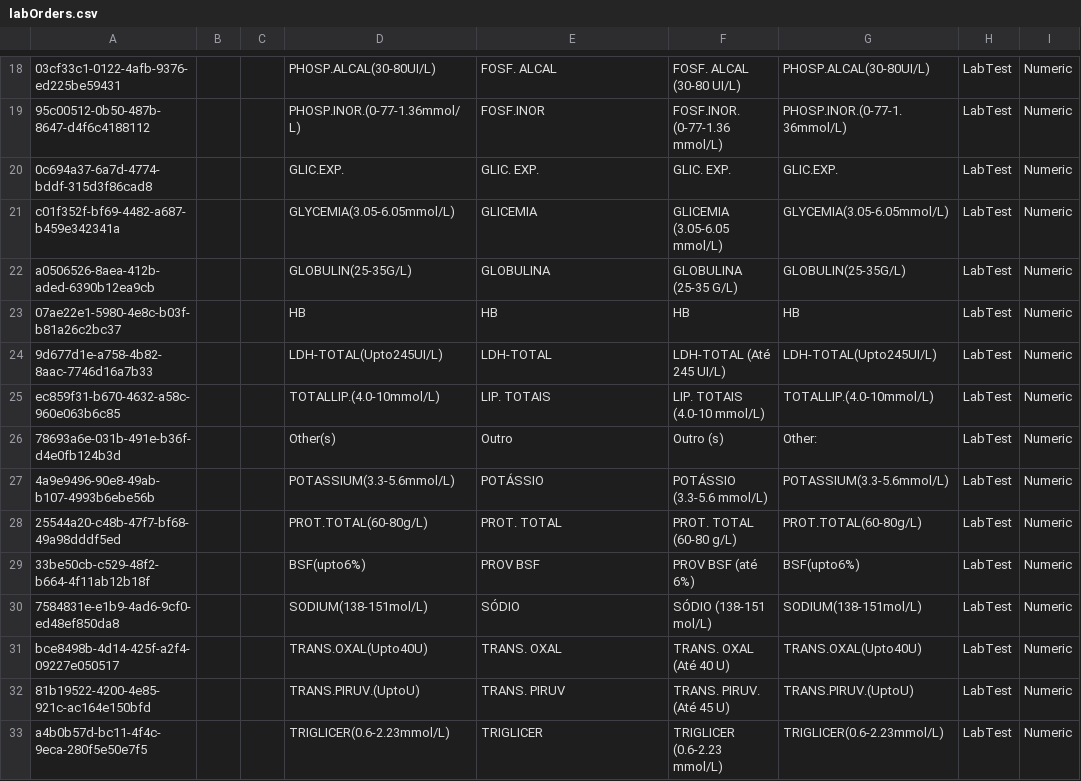
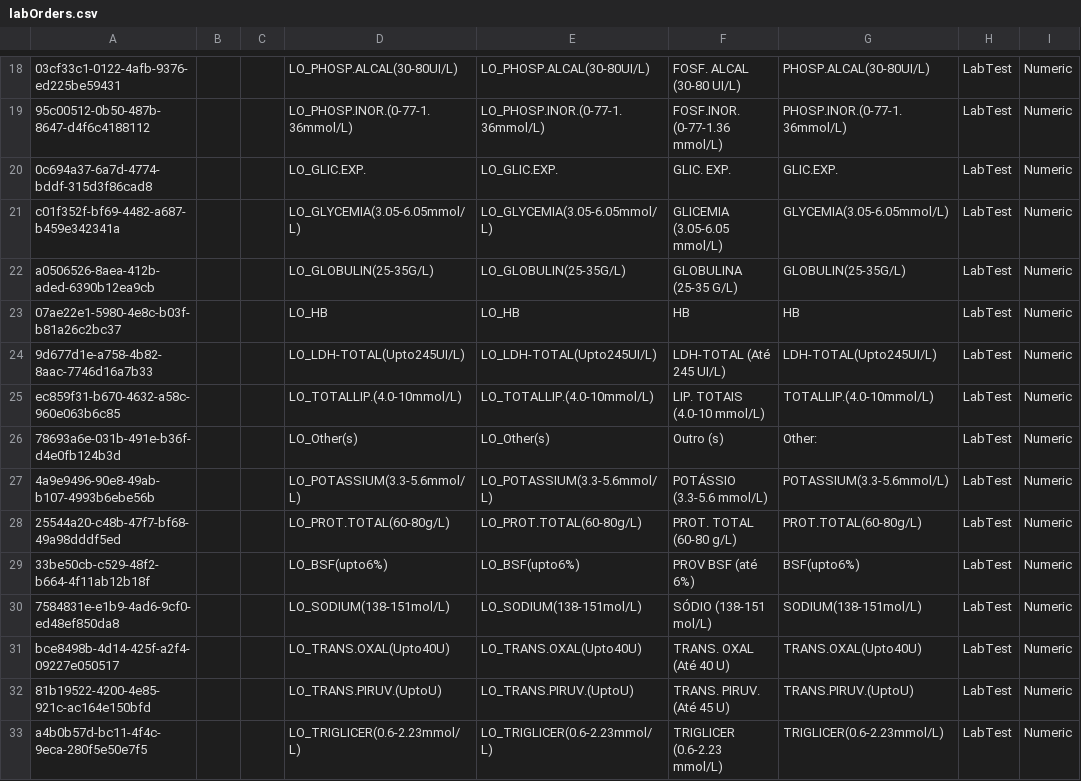
Before and after one commit to esaude/sesp-bahmni-metadata, a CSV file: configuration/concepts/labOrders.csv, drawn as a sheet; only a part is shown, gaps mark what is left out; the diff covers the shown part only; the diff names each change by its address in the sheet, - before the commit and + after, or states it on an @@ line.

```diff
--- a/configuration/concepts/labOrders.csv
+++ b/configuration/concepts/labOrders.csv
-D18: PHOSP.ALCAL(30-80UI/L)
+D18: LO_PHOSP.ALCAL(30-80UI/L)
-E18: FOSF. ALCAL
+E18: LO_PHOSP.ALCAL(30-80UI/L)
-D19: PHOSP.INOR.(0-77-1.36mmol/L)
+D19: LO_PHOSP.INOR.(0-77-1.36mmol/L)
-E19: FOSF.INOR
+E19: LO_PHOSP.INOR.(0-77-1.36mmol/L)
-D20: GLIC.EXP.
+D20: LO_GLIC.EXP.
-E20: GLIC. EXP.
+E20: LO_GLIC.EXP.
-D21: GLYCEMIA(3.05-6.05mmol/L)
+D21: LO_GLYCEMIA(3.05-6.05mmol/L)
-E21: GLICEMIA
+E21: LO_GLYCEMIA(3.05-6.05mmol/L)
-D22: GLOBULIN(25-35G/L)
+D22: LO_GLOBULIN(25-35G/L)
-E22: GLOBULINA
+E22: LO_GLOBULIN(25-35G/L)
-D23: HB
+D23: LO_HB
-E23: HB
+E23: LO_HB
-D24: LDH-TOTAL(Upto245UI/L)
+D24: LO_LDH-TOTAL(Upto245UI/L)
-E24: LDH-TOTAL
+E24: LO_LDH-TOTAL(Upto245UI/L)
-D25: TOTALLIP.(4.0-10mmol/L)
+D25: LO_TOTALLIP.(4.0-10mmol/L)
-E25: LIP. TOTAIS
+E25: LO_TOTALLIP.(4.0-10mmol/L)
-D26: Other(s)
+D26: LO_Other(s)
-E26: Outro
+E26: LO_Other(s)
-D27: POTASSIUM(3.3-5.6mmol/L)
+D27: LO_POTASSIUM(3.3-5.6mmol/L)
-E27: POTÁSSIO
+E27: LO_POTASSIUM(3.3-5.6mmol/L)
-D28: PROT.TOTAL(60-80g/L)
+D28: LO_PROT.TOTAL(60-80g/L)
-E28: PROT. TOTAL
+E28: LO_PROT.TOTAL(60-80g/L)
-D29: BSF(upto6%)
+D29: LO_BSF(upto6%)
-E29: PROV BSF
+E29: LO_BSF(upto6%)
-D30: SODIUM(138-151mol/L)
+D30: LO_SODIUM(138-151mol/L)
-E30: SÓDIO
+E30: LO_SODIUM(138-151mol/L)
-D31: TRANS.OXAL(Upto40U)
+D31: LO_TRANS.OXAL(Upto40U)
-E31: TRANS. OXAL
+E31: LO_TRANS.OXAL(Upto40U)
-D32: TRANS.PIRUV.(UptoU)
+D32: LO_TRANS.PIRUV.(UptoU)
-E32: TRANS. PIRUV
+E32: LO_TRANS.PIRUV.(UptoU)
-D33: TRIGLICER(0.6-2.23mmol/L)
+D33: LO_TRIGLICER(0.6-2.23mmol/L)
-E33: TRIGLICER
+E33: LO_TRIGLICER(0.6-2.23mmol/L)
```
Also changed, not shown: 34 edited cells elsewhere in this file.
